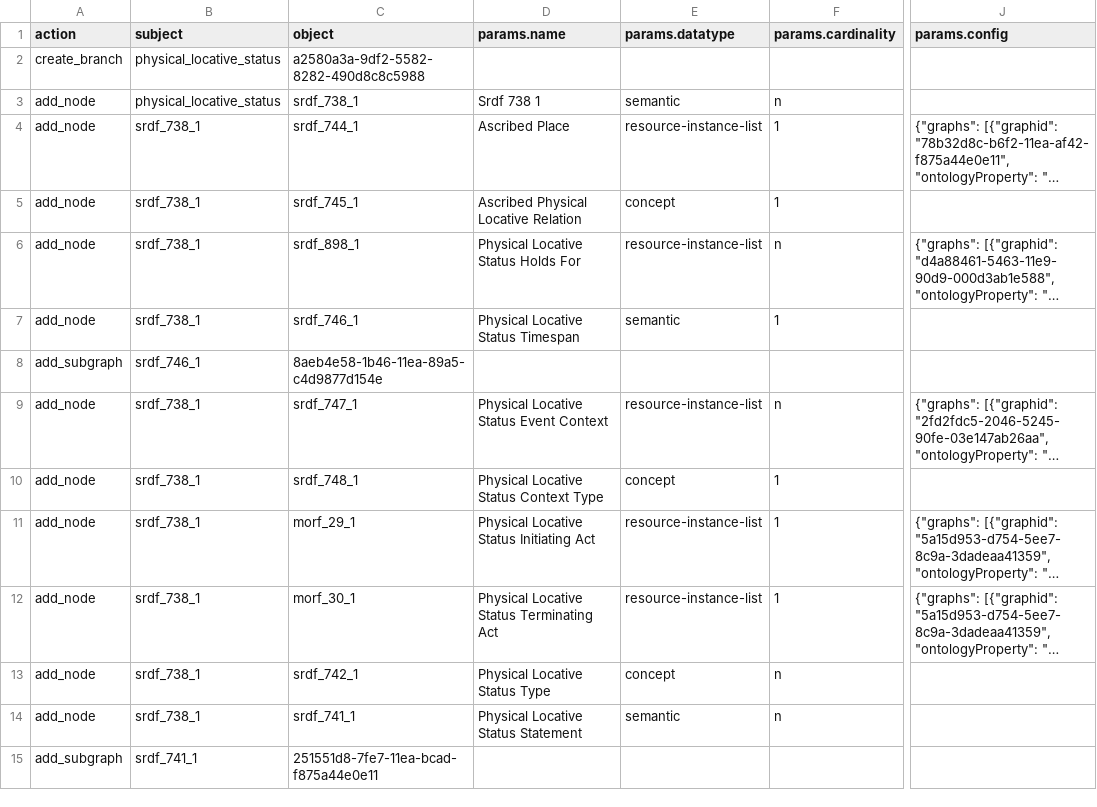
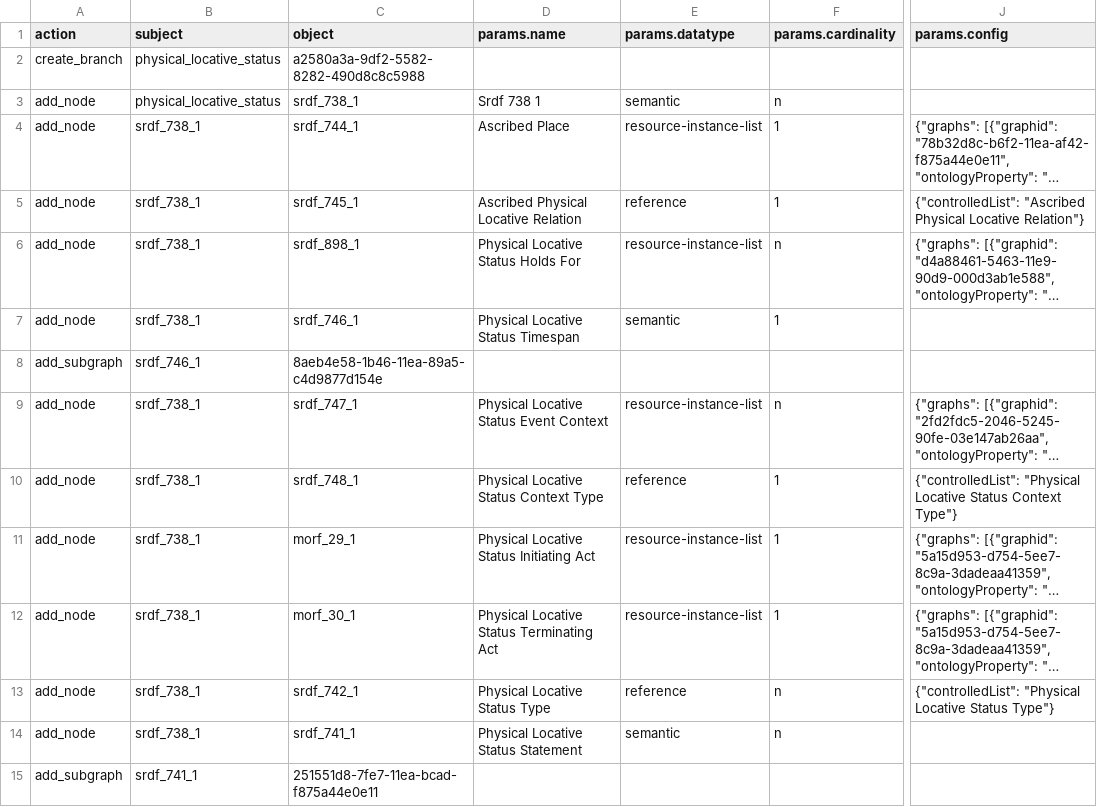
Before and after one commit to flaxandteal/ich, a CSV file: 17_srdc_75_physical_locative_status.csv, drawn as a sheet; only a part is shown, gaps mark what is left out; long unchanged cells end in …; the diff names each change by its address in the sheet, - before the commit and + after, or states it on an @@ line.

Commit message:
fix: refactor for controlled lists

```diff
--- a/17_srdc_75_physical_locative_status.csv
+++ b/17_srdc_75_physical_locative_status.csv
-E5 (params.datatype): concept
+E5 (params.datatype): reference
-J5 (params.config): (empty)
+J5 (params.config): {"controlledList": "Ascribed Physical Locative Relation"}
-E10 (params.datatype): concept
+E10 (params.datatype): reference
-J10 (params.config): (empty)
+J10 (params.config): {"controlledList": "Physical Locative Status Context Type"}
-E13 (params.datatype): concept
+E13 (params.datatype): reference
-J13 (params.config): (empty)
+J13 (params.config): {"controlledList": "Physical Locative Status Type"}
```
Also changed, not shown: 01_srdc_62_appellative_status.csv, 02_morc_7_appellative_status.csv, 15 other files.
